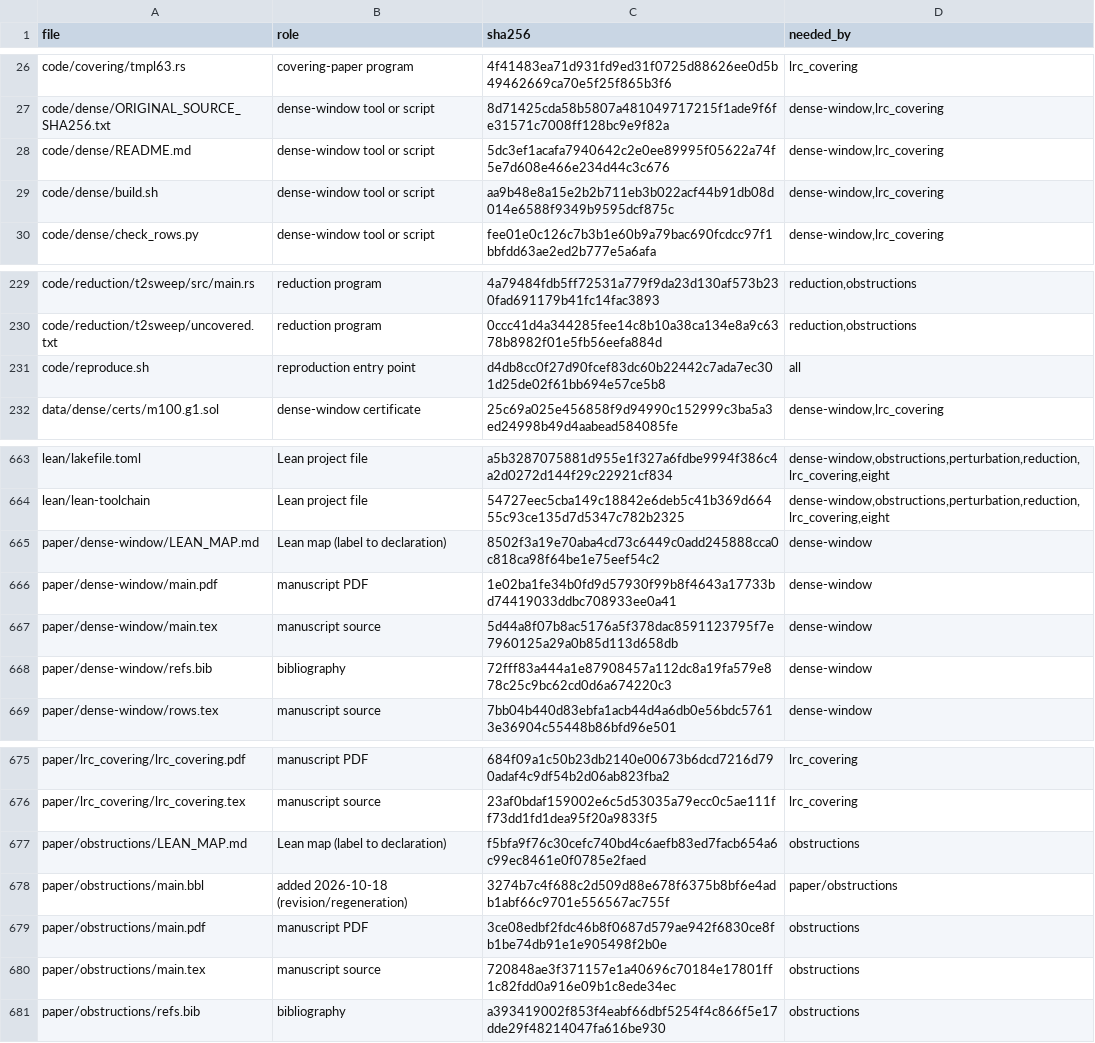
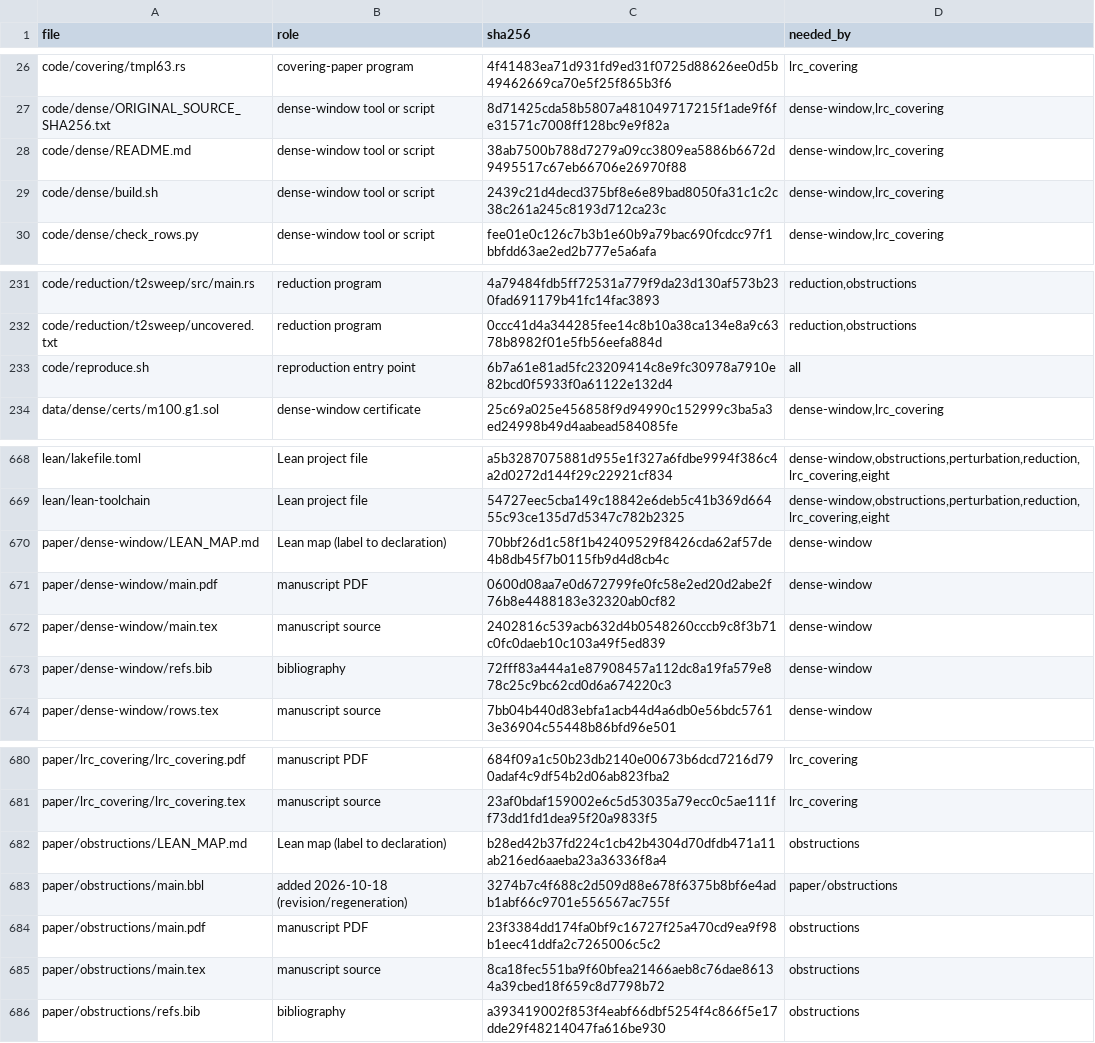
Before and after one commit to ElVec1o/lonely-runner-covering, a TSV file: MANIFEST.tsv, drawn as a sheet; only a part is shown, gaps mark what is left out; the diff covers the shown part only.

```diff
--- a/MANIFEST.tsv
+++ b/MANIFEST.tsv
@@ -27,4 +27,4 @@ code/covering/tmpl63.rs	covering-paper program	4f41483ea71d931fd9ed31f0725d88626
 code/dense/ORIGINAL_SOURCE_SHA256.txt	dense-window tool or script	8d71425cda58b5807a481049717215f1ade9f6fe31571c7008ff128bc9e9f82a	dense-window,lrc_covering
-code/dense/README.md	dense-window tool or script	5dc3ef1acafa7940642c2e0ee89995f05622a74f5e7d608e466e234d44c3c676	dense-window,lrc_covering
-code/dense/build.sh	dense-window tool or script	aa9b48e8a15e2b2b711eb3b022acf44b91db08d014e6588f9349b9595dcf875c	dense-window,lrc_covering
+code/dense/README.md	dense-window tool or script	38ab7500b788d7279a09cc3809ea5886b6672d9495517c67eb66706e26970f88	dense-window,lrc_covering
+code/dense/build.sh	dense-window tool or script	2439c21d4decd375bf8e6e89bad8050fa31c1c2c38c261a245c8193d712ca23c	dense-window,lrc_covering
 code/dense/check_rows.py	dense-window tool or script	fee01e0c126c7b3b1e60b9a79bac690fcdcc97f1bbfdd63ae2ed2b777e5a6afa	dense-window,lrc_covering
@@ -230,3 +232,3 @@ code/reduction/t2sweep/src/main.rs	reduction program	4a79484fdb5ff72531a779f9da2
 code/reduction/t2sweep/uncovered.txt	reduction program	0ccc41d4a344285fee14c8b10a38ca134e8a9c6378b8982f01e5fb56eefa884d	reduction,obstructions
-code/reproduce.sh	reproduction entry point	d4db8cc0f27d90fcef83dc60b22442c7ada7ec301d25de02f61bb694e57ce5b8	all
+code/reproduce.sh	reproduction entry point	6b7a61e81ad5fc23209414c8e9fc30978a7910e82bcd0f5933f0a61122e132d4	all
 data/dense/certs/m100.g1.sol	dense-window certificate	25c69a025e456858f9d94990c152999c3ba5a3ed24998b49d4aabead584085fe	dense-window,lrc_covering
@@ -664,5 +669,5 @@ lean/lakefile.toml	Lean project file	a5b3287075881d955e1f327a6fdbe9994f386c4a2d0
 lean/lean-toolchain	Lean project file	54727eec5cba149c18842e6deb5c41b369d66455c93ce135d7d5347c782b2325	dense-window,obstructions,perturbation,reduction,lrc_covering,eight
-paper/dense-window/LEAN_MAP.md	Lean map (label to declaration)	8502f3a19e70aba4cd73c6449c0add245888cca0c818ca98f64be1e75eef54c2	dense-window
-paper/dense-window/main.pdf	manuscript PDF	1e02ba1fe34b0fd9d57930f99b8f4643a17733bd74419033ddbc708933ee0a41	dense-window
-paper/dense-window/main.tex	manuscript source	5d44a8f07b8ac5176a5f378dac8591123795f7e7960125a29a0b85d113d658db	dense-window
+paper/dense-window/LEAN_MAP.md	Lean map (label to declaration)	70bbf26d1c58f1b42409529f8426cda62af57de4b8db45f7b0115fb9d4d8cb4c	dense-window
+paper/dense-window/main.pdf	manuscript PDF	0600d08aa7e0d672799fe0fc58e2ed20d2abe2f76b8e4488183e32320ab0cf82	dense-window
+paper/dense-window/main.tex	manuscript source	2402816c539acb632d4b0548260cccb9c8f3b71c0fc0daeb10c103a49f5ed839	dense-window
 paper/dense-window/refs.bib	bibliography	72fff83a444a1e87908457a112dc8a19fa579e878c25c9bc62cd0d6a674220c3	dense-window
@@ -676,6 +681,6 @@ paper/lrc_covering/lrc_covering.pdf	manuscript PDF	684f09a1c50b23db2140e00673b6d
 paper/lrc_covering/lrc_covering.tex	manuscript source	23af0bdaf159002e6c5d53035a79ecc0c5ae111ff73dd1fd1dea95f20a9833f5	lrc_covering
-paper/obstructions/LEAN_MAP.md	Lean map (label to declaration)	f5bfa9f76c30cefc740bd4c6aefb83ed7facb654a6c99ec8461e0f0785e2faed	obstructions
+paper/obstructions/LEAN_MAP.md	Lean map (label to declaration)	b28ed42b37fd224c1cb42b4304d70dfdb471a11ab216ed6aaeba23a36336f8a4	obstructions
 paper/obstructions/main.bbl	added 2026-10-18 (revision/regeneration)	3274b7c4f688c2d509d88e678f6375b8bf6e4adb1abf66c9701e556567ac755f	paper/obstructions
-paper/obstructions/main.pdf	manuscript PDF	3ce08edbf2fdc46b8f0687d579ae942f6830ce8fb1be74db91e1e905498f2b0e	obstructions
-paper/obstructions/main.tex	manuscript source	720848ae3f371157e1a40696c70184e17801ff1c82fdd0a916e09b1c8ede34ec	obstructions
+paper/obstructions/main.pdf	manuscript PDF	23f3384dd174fa0bf9c16727f25a470cd9ea9f98b1eec41ddfa2c7265006c5c2	obstructions
+paper/obstructions/main.tex	manuscript source	8ca18fec551ba9f60bfea21466aeb8c76dae86134a39cbed18f659c8d7798b72	obstructions
 paper/obstructions/refs.bib	bibliography	a393419002f853f4eabf66dbf5254f4c866f5e17dde29f48214047fa616be930	obstructions
```
Also changed, not shown: 5 added rows and 6 edited cells elsewhere in this file, CLAIMS.tsv, 18 other files.
